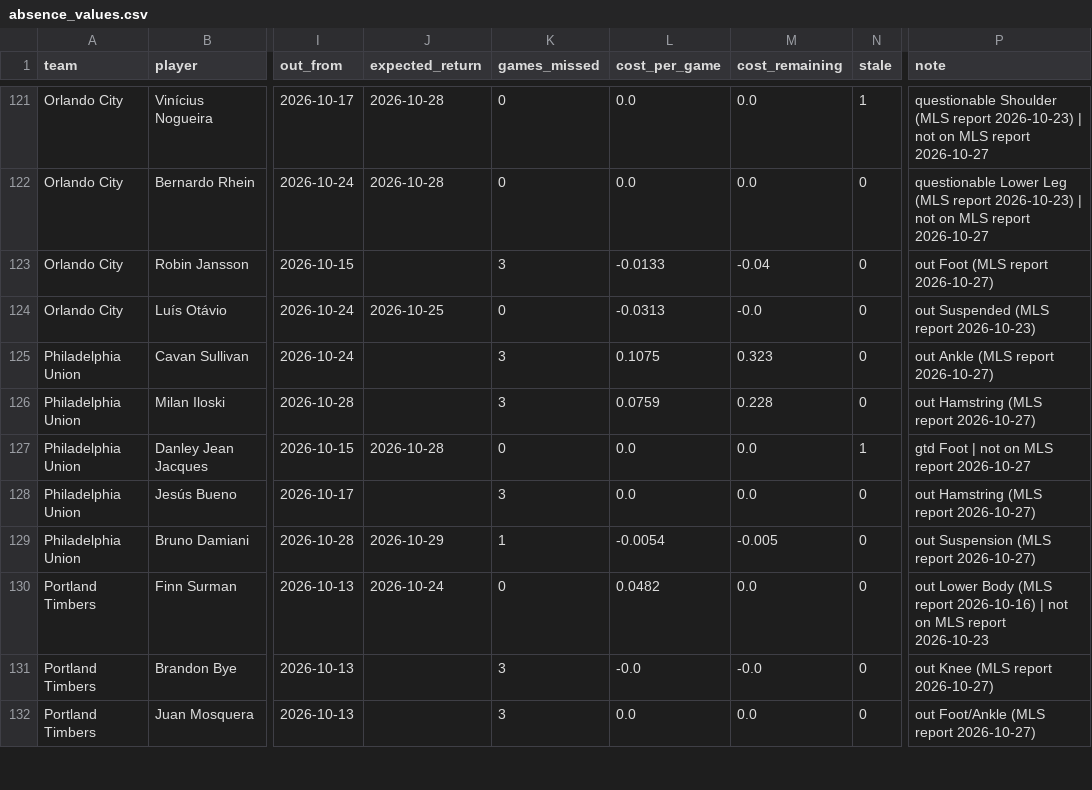
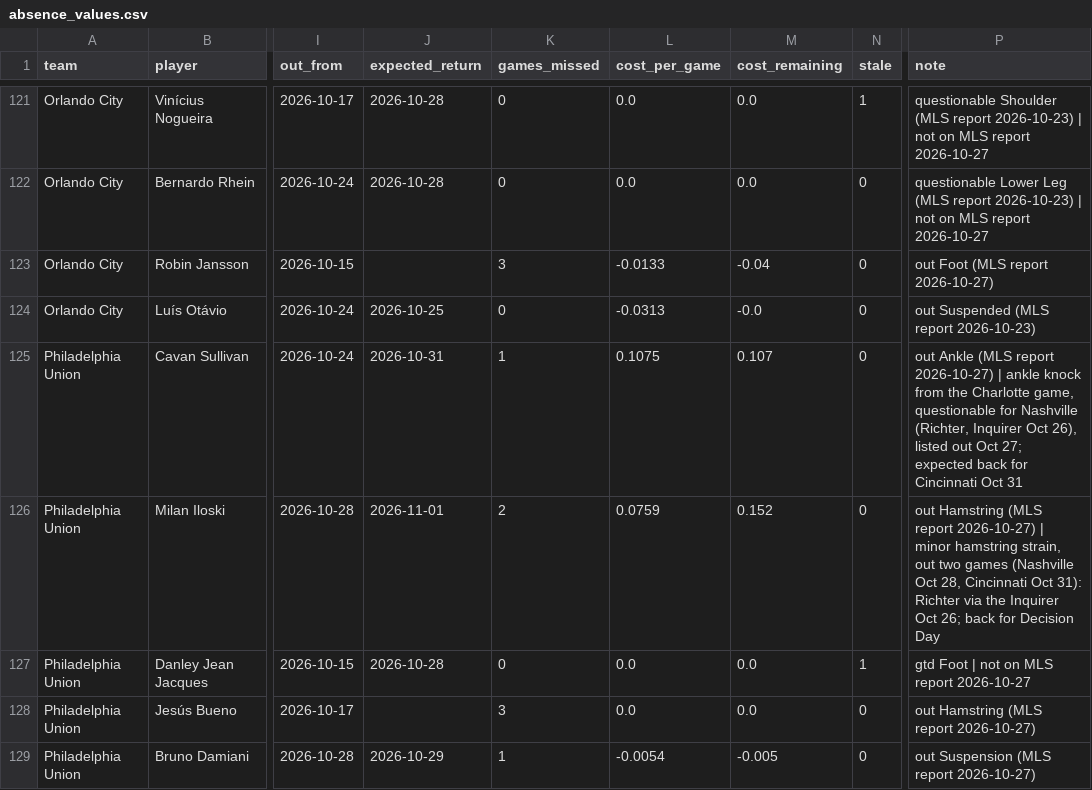
Before and after one commit to TheBallr/MLS-FUTURES, a CSV file: data/ratings/absence_values.csv, drawn as a sheet; only a part is shown, gaps mark what is left out; the shorter side is filled out with more unchanged rows; the diff names each change by its address in the sheet, - before the commit and + after, or states it on an @@ line.

```diff
--- a/data/ratings/absence_values.csv
+++ b/data/ratings/absence_values.csv
-J125 (expected_return): (empty)
+J125 (expected_return): 2026-10-31
-K125 (games_missed): 3
+K125 (games_missed): 1
-M125 (cost_remaining): 0.323
+M125 (cost_remaining): 0.107
-P125 (note): …report 2026-10-27)
+P125 (note): …report 2026-10-27) | ankle knock from the Charlotte game, questionable for Nashville (Richter, Inquirer Oct 26), listed out Oct 27; expected back for Cincinnati Oct 31
-J126 (expected_return): (empty)
+J126 (expected_return): 2026-11-01
-K126 (games_missed): 3
+K126 (games_missed): 2
-M126 (cost_remaining): 0.228
+M126 (cost_remaining): 0.152
-P126 (note): …report 2026-10-27)
+P126 (note): …report 2026-10-27) | minor hamstring strain, out two games (Nashville Oct 28, Cincinnati Oct 31): Richter via the Inquirer Oct 26; back for Decision Day
```
Also changed, not shown: data/ratings/injuries.csv, data/ratings/ratings_history.csv, 16 other files.
